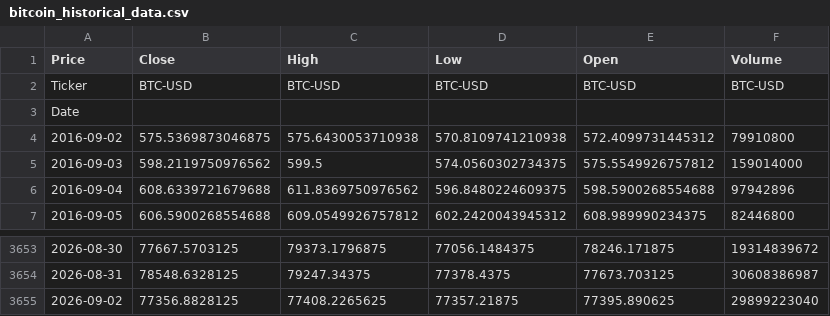
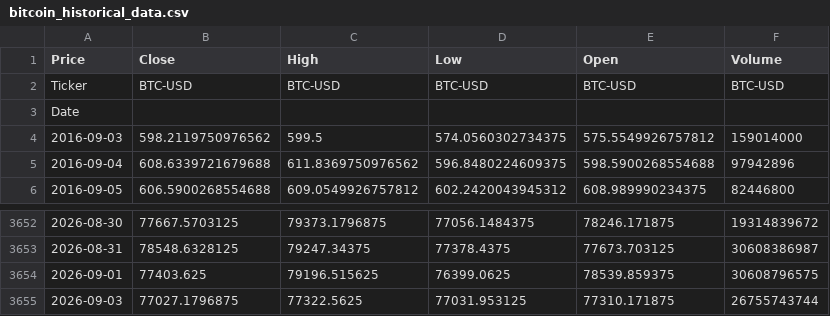
Before and after one commit to elielebos-ui/ai-trade-app, a CSV file: bitcoin_historical_data.csv, drawn as a sheet; only a part is shown, gaps mark what is left out; removed rows and columns are numbered as before the commit, all else as after; the diff names each change by its address in the sheet, - before the commit and + after, or states it on an @@ line.

```diff
--- a/bitcoin_historical_data.csv
+++ b/bitcoin_historical_data.csv
-row 4: 2016-09-02 | 575.5369873046875 | 575.6430053710938 | 570.8109741210938 | 572.4099731445312 | 79910800
-row 3655: 2026-09-02 | 77356.8828125 | 77408.2265625 | 77357.21875 | 77395.890625 | 29899223040
+row 3654: 2026-09-01 | 77403.625 | 79196.515625 | 76399.0625 | 78539.859375 | 30608796575
+row 3655: 2026-09-03 | 77027.1796875 | 77322.5625 | 77031.953125 | 77310.171875 | 26755743744
```
Also changed, not shown: apple_features.csv, gold_features.csv, 9 other files.
